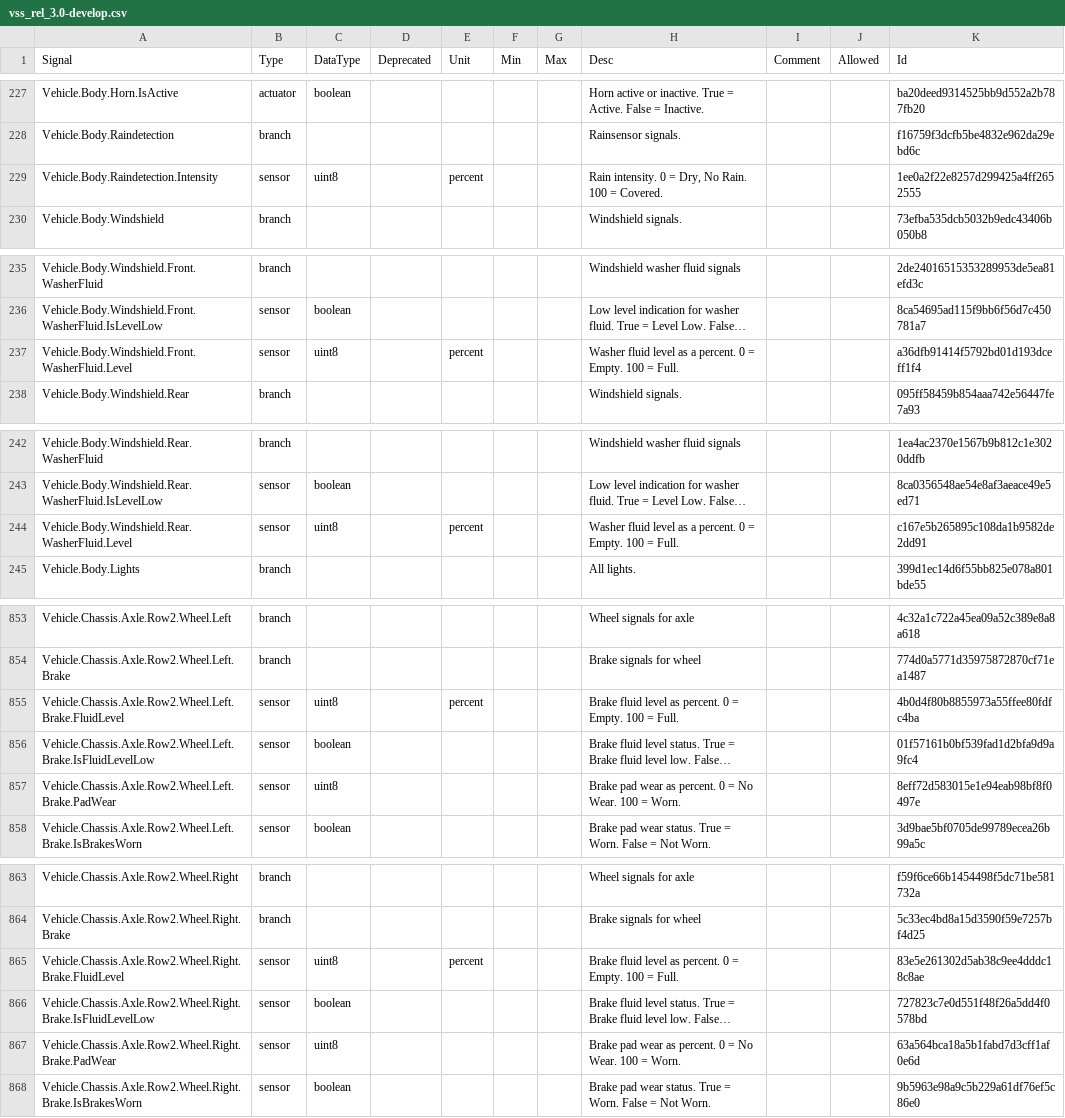
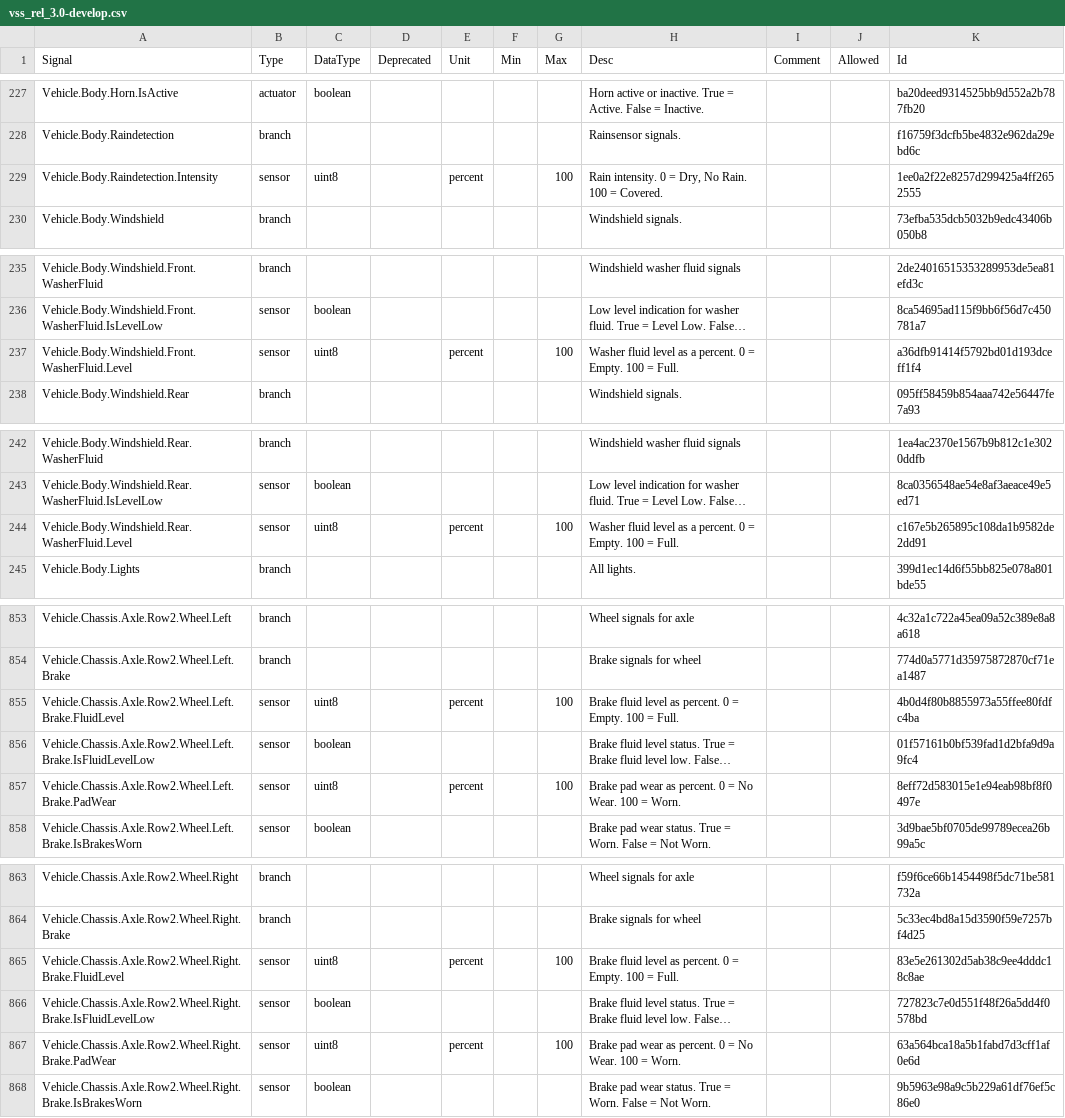
Before and after one commit to olFi95/vehicle_signal_specification, a CSV file: releases/nightly/vss_rel_3.0-develop.csv, drawn as a sheet; only a part is shown, gaps mark what is left out; long unchanged cells end in …; the diff covers the shown part only; the diff names each change by its address in the sheet, - before the commit and + after, or states it on an @@ line.

```diff
--- a/releases/nightly/vss_rel_3.0-develop.csv
+++ b/releases/nightly/vss_rel_3.0-develop.csv
-G229 (Max): (empty)
+G229 (Max): 100
-G237 (Max): (empty)
+G237 (Max): 100
-G244 (Max): (empty)
+G244 (Max): 100
-G855 (Max): (empty)
+G855 (Max): 100
-E857 (Unit): (empty)
+E857 (Unit): percent
-G857 (Max): (empty)
+G857 (Max): 100
-G865 (Max): (empty)
+G865 (Max): 100
-E867 (Unit): (empty)
+E867 (Unit): percent
-G867 (Max): (empty)
+G867 (Max): 100
```
Also changed, not shown: 21 edited cells elsewhere in this file, 28 other files.
